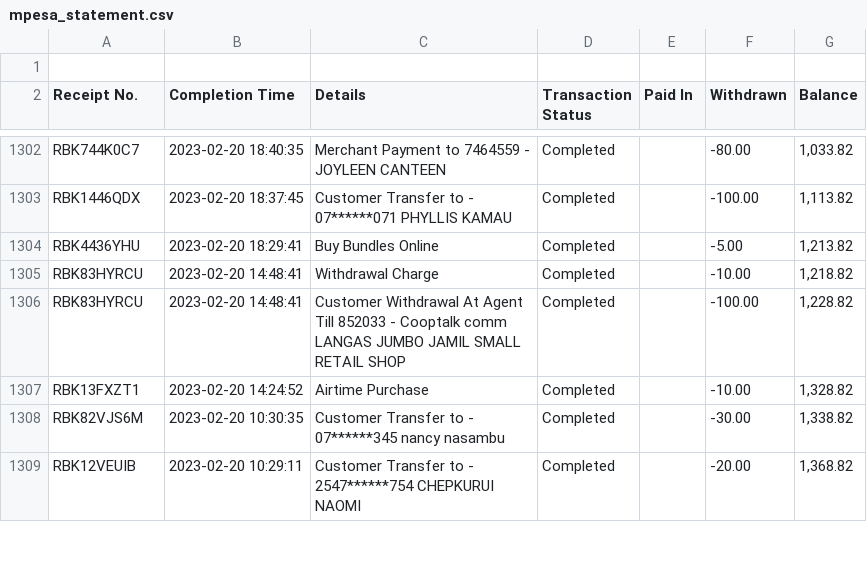
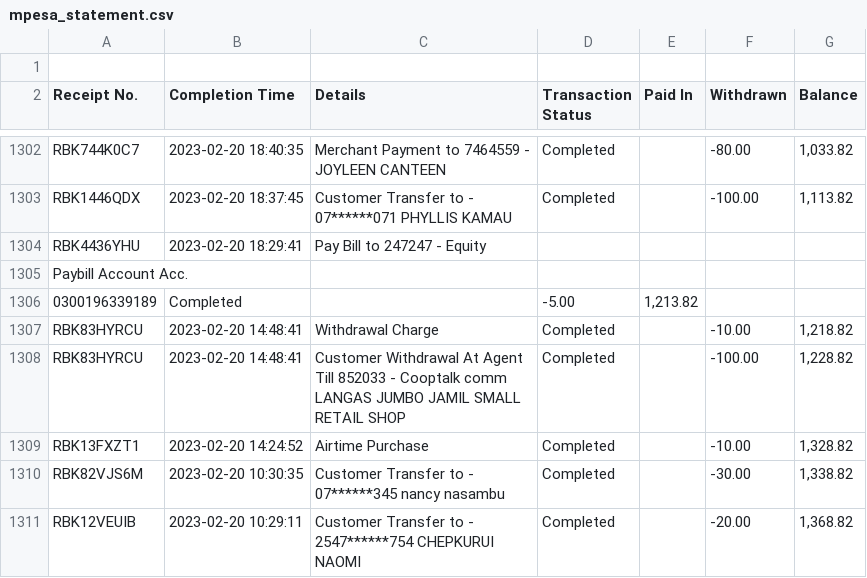
Before and after one commit to Murega14/mpesa_statement_analysis, a CSV file: mpesa_statement.csv, drawn as a sheet; only a part is shown, gaps mark what is left out.

```diff
--- a/mpesa_statement.csv
+++ b/mpesa_statement.csv
@@ -2458,3 +2458,5 @@ RBK1446QDX,2023-02-20 18:37:45,"Customer Transfer to -
 07******071 PHYLLIS KAMAU",Completed,,-100.00,"1,113.82",
-RBK4436YHU,2023-02-20 18:29:41,Buy Bundles Online,Completed,,-5.00,"1,213.82",
+RBK4436YHU,2023-02-20 18:29:41,Pay Bill to 247247 - Equity
+Paybill Account Acc.
+0300196339189,Completed,,-5.00,"1,213.82",
 RBK83HYRCU,2023-02-20 14:48:41,Withdrawal Charge,Completed,,-10.00,"1,218.82",
```
Also changed, not shown: 2 other files.
